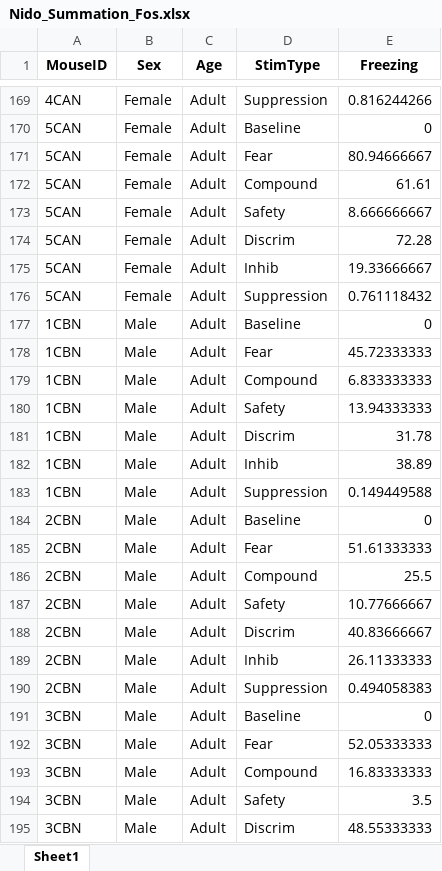
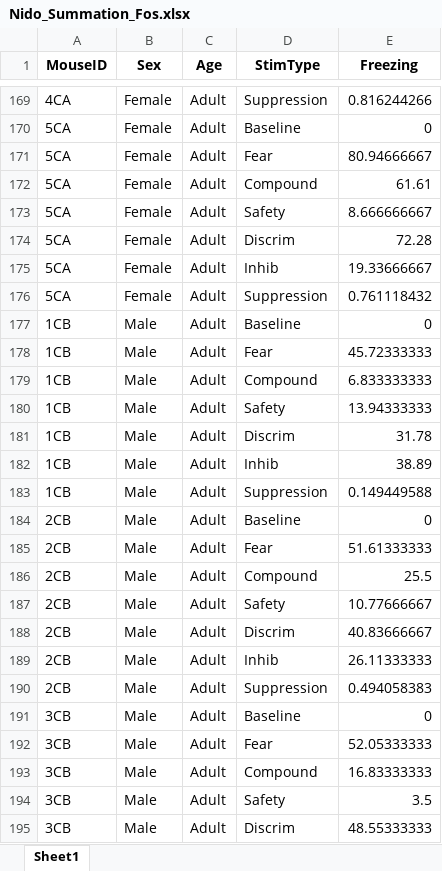
Before and after one commit to meyerlabneuro/Nidorina, an Excel workbook: Nido_Summation_Fos.xlsx, sheet Sheet1, drawn as a sheet; only a part is shown, gaps mark what is left out; values as stored, in another font and other column widths than the file's, no borders; the diff covers the shown part only; the diff names each change by its address in the sheet, - before the commit and + after, or states it on an @@ line.

```diff
--- a/Nido_Summation_Fos.xlsx (sheet Sheet1)
+++ b/Nido_Summation_Fos.xlsx (sheet Sheet1)
-A169 (MouseID): 4CAN
+A169 (MouseID): 4CA
-A170:A176 (MouseID): 5CAN
+A170:A176 (MouseID): 5CA
-A177:A183 (MouseID): 1CBN
+A177:A183 (MouseID): 1CB
-A184:A190 (MouseID): 2CBN
+A184:A190 (MouseID): 2CB
-A191:A195 (MouseID): 3CBN
+A191:A195 (MouseID): 3CB
```
Also changed, not shown: 29 edited cells elsewhere in this sheet, 2 other files.
